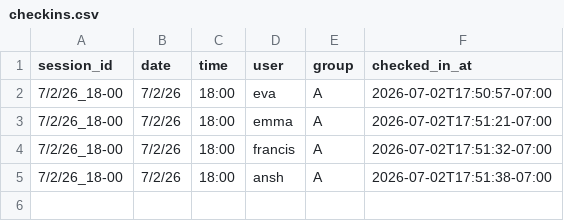
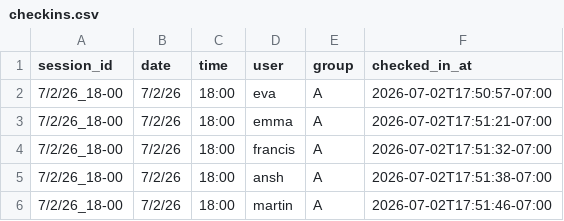
Before and after one commit to evanyi7/byd_data, a CSV file: data/checkins.csv, drawn as a sheet; the diff names each change by its address in the sheet, - before the commit and + after, or states it on an @@ line.

Commit message:
Check in martin for 7/2/26_18-00

```diff
--- a/data/checkins.csv
+++ b/data/checkins.csv
+row 6: 7/2/26_18-00 | 7/2/26 | 18:00 | martin | A | 2026-07-02T17:51:46-07:00
```
